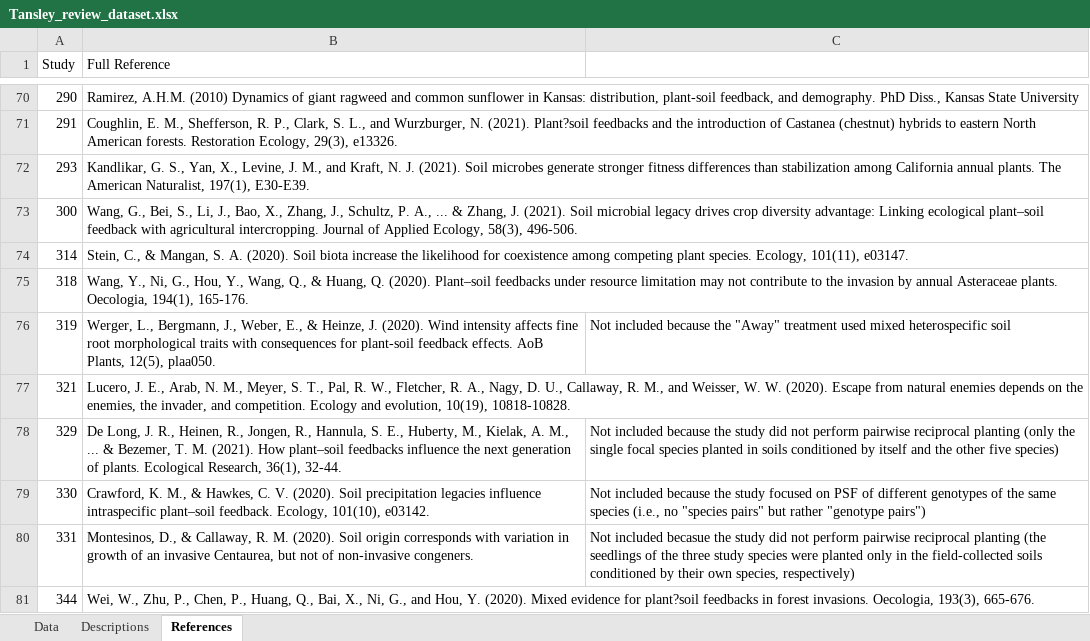
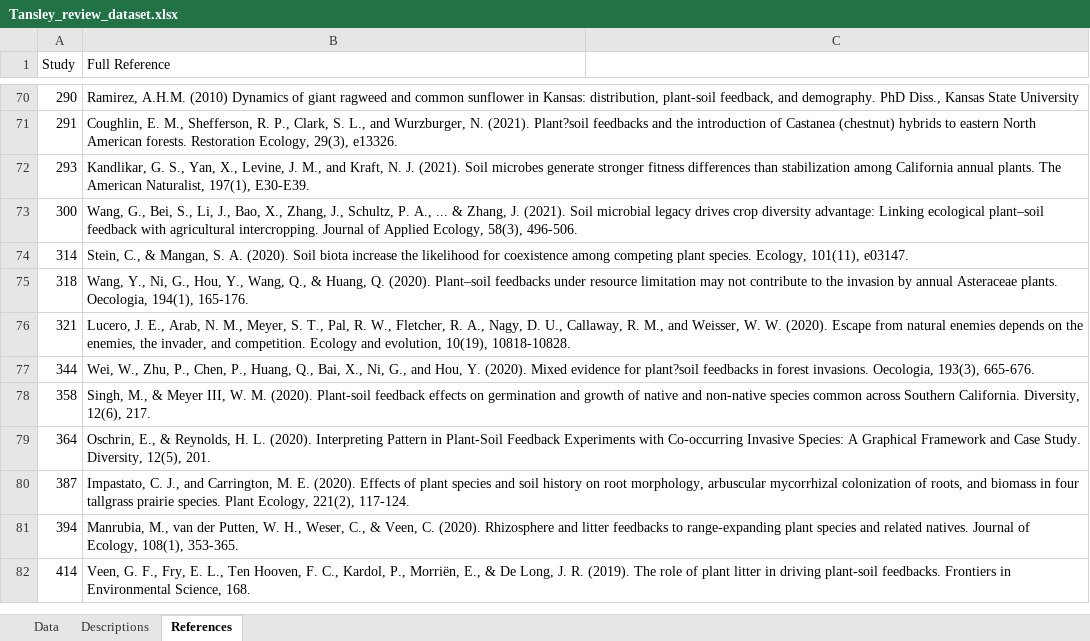
Before and after one commit to GenChangHSU/2025_Temporal_and_Demographic_Contexts_of_Plant_Soil_Microbe_Interactions, an Excel workbook: Data_raw/Tansley_review_dataset.xlsx, sheet References, drawn as a sheet; only a part is shown, gaps mark what is left out; the shorter side is filled out with more unchanged rows; values as stored, in another font and other column widths than the file's, no cell formats; the diff covers the shown part only; the diff names each change by its address in the sheet, - before the commit and + after, or states it on an @@ line.

```diff
--- a/Data_raw/Tansley_review_dataset.xlsx (sheet References)
+++ b/Data_raw/Tansley_review_dataset.xlsx (sheet References)
-row 76: 319 | Werger, L., Bergmann, J., Weber, E., & Heinze, J. (2020). Wind intensity affects fine root morphological traits with consequences for plant-soil feedback effects. AoB Plants, 12(5), plaa050. | Not included because the "Away" treatment used mixed heterospecific soil
-row 78: 329 | De Long, J. R., Heinen, R., Jongen, R., Hannula, S. E., Huberty, M., Kielak, A. M., ... & Bezemer, T. M. (2021). How plant–soil feedbacks influence the next generation of plants. Ecological Research, 36(1), 32-44. | Not included because the study did not perform pairwise reciprocal planting (only the single focal species planted in soils conditioned by itself and the other five species)
-row 79: 330 | Crawford, K. M., & Hawkes, C. V. (2020). Soil precipitation legacies influence intraspecific plant–soil feedback. Ecology, 101(10), e03142. | Not included because the study focused on PSF of different genotypes of the same species (i.e., no "species pairs" but rather "genotype pairs")
-row 80: 331 | Montesinos, D., & Callaway, R. M. (2020). Soil origin corresponds with variation in growth of an invasive Centaurea, but not of non‐invasive congeners. | Not included becasue the study did not perform pairwise reciprocal planting (the seedlings of the three study species were planted only in the field-collected soils conditioned by their own species, respectively)
```
Also changed, not shown: 6 removed rows elsewhere in this sheet, sheet Descriptions, cell formats, 4 other files.
